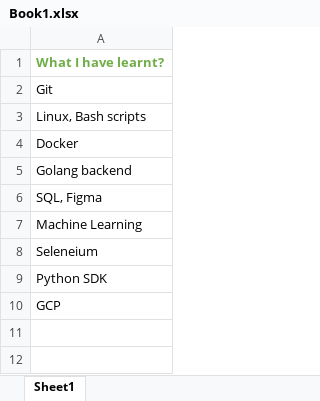
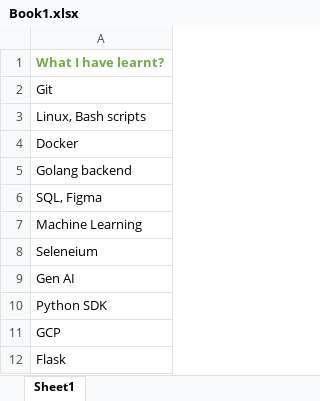
Before and after one commit to crtejavardhanreddy/TejaVardhanReddy, an Excel workbook: Book1.xlsx, sheet Sheet1, drawn as a sheet; values as stored, in another font and other column widths than the file's, no borders; the diff names each change by its address in the sheet, - before the commit and + after, or states it on an @@ line.

```diff
--- a/Book1.xlsx (sheet Sheet1)
+++ b/Book1.xlsx (sheet Sheet1)
+row 9: Gen AI
+row 12: Flask
```
Also changed, not shown: 3 other files.
